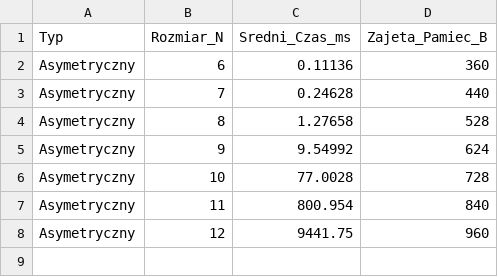
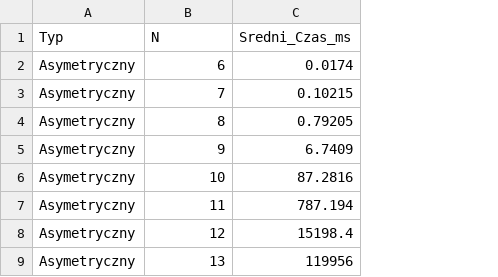
Before and after one commit to MattLukasiewicz/PEA_Zadanie_1, a CSV file: wyniki/wyniki.csv, drawn as a sheet; removed rows and columns are numbered as before the commit, all else as after; the diff names each change by its address in the sheet, - before the commit and + after, or states it on an @@ line.

```diff
--- a/wyniki/wyniki.csv
+++ b/wyniki/wyniki.csv
-column D (Zajeta_Pamiec_B), rows 2-8: 360 | 440 | 528 | 624 | 728 | 840 | 960
-B1: Rozmiar_N
+B1: N
-C2 (Sredni_Czas_ms): 0.11136
+C2 (Sredni_Czas_ms): 0.0174
-C3 (Sredni_Czas_ms): 0.24628
+C3 (Sredni_Czas_ms): 0.10215
-C4 (Sredni_Czas_ms): 1.27658
+C4 (Sredni_Czas_ms): 0.79205
-C5 (Sredni_Czas_ms): 9.54992
+C5 (Sredni_Czas_ms): 6.7409
-C6 (Sredni_Czas_ms): 77.0028
+C6 (Sredni_Czas_ms): 87.2816
-C7 (Sredni_Czas_ms): 800.954
+C7 (Sredni_Czas_ms): 787.194
-C8 (Sredni_Czas_ms): 9441.75
+C8 (Sredni_Czas_ms): 15198.4
+row 9: Asymetryczny | 13 | 119956
```
Also changed, not shown: 11 other files.
